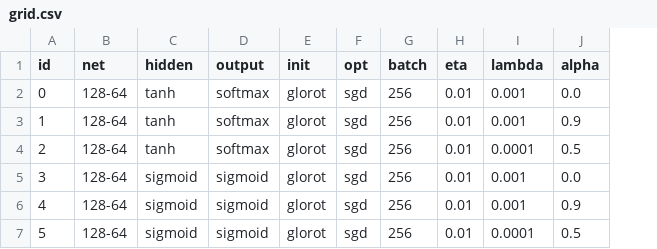
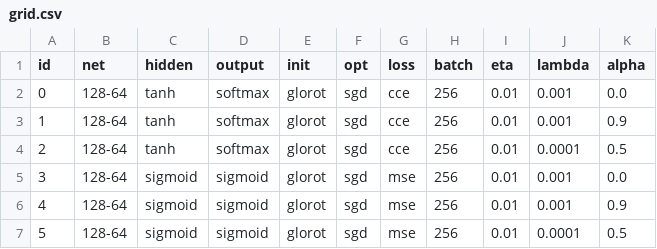
Before and after one commit to GwynnN7/NeuralNetwork, a CSV file: dataset/mnist/grid.csv, drawn as a sheet; the diff names each change by its address in the sheet, - before the commit and + after, or states it on an @@ line.

```diff
--- a/dataset/mnist/grid.csv
+++ b/dataset/mnist/grid.csv
+column G (loss), rows 2-7: cce | cce | cce | mse | mse | mse
```
Also changed, not shown: dataset/mnist/grid_big.csv, dataset/mnist/grid_relu.csv, 13 other files.
